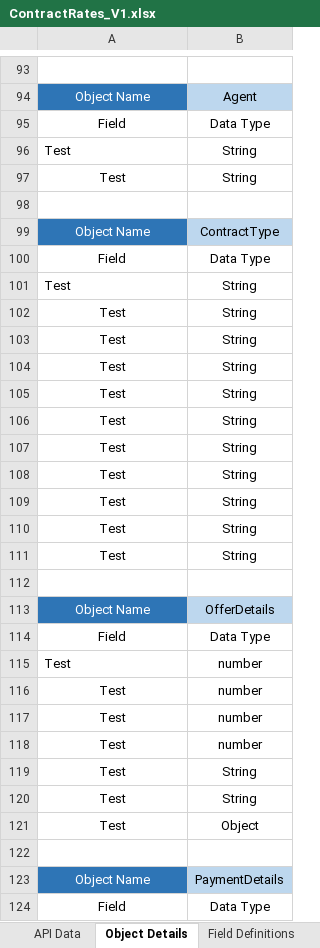
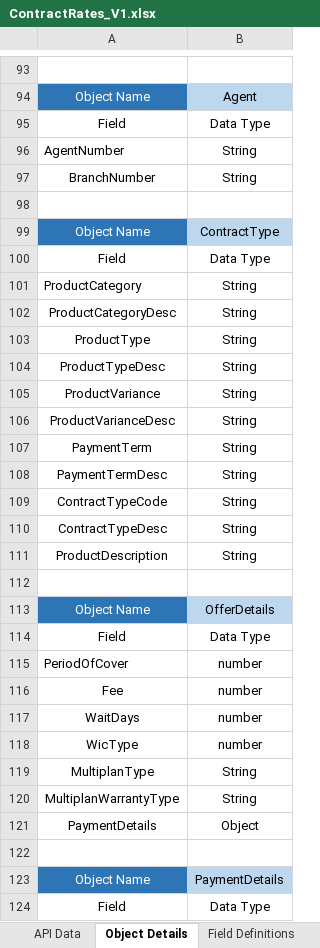
Before and after one commit to sureshhexaware/InputFiles, an Excel workbook: ContractRates_V1.xlsx, sheet Object Details, drawn as a sheet; only a part is shown, gaps mark what is left out; values as stored, in another font and other column widths than the file's, no borders; table styles not drawn; the diff covers the shown part only; the diff names each change by its address in the sheet, - before the commit and + after, or states it on an @@ line.

```diff
--- a/ContractRates_V1.xlsx (sheet Object Details)
+++ b/ContractRates_V1.xlsx (sheet Object Details)
-A96: Test
+A96: AgentNumber
-A97: Test
+A97: BranchNumber
-A101: Test
+A101: ProductCategory
-A102: Test
+A102: ProductCategoryDesc
-A103: Test
+A103: ProductType
-A104: Test
+A104: ProductTypeDesc
-A105: Test
+A105: ProductVariance
-A106: Test
+A106: ProductVarianceDesc
-A107: Test
+A107: PaymentTerm
-A108: Test
+A108: PaymentTermDesc
-A109: Test
+A109: ContractTypeCode
-A110: Test
+A110: ContractTypeDesc
-A111: Test
+A111: ProductDescription
-A115: Test
+A115: PeriodOfCover
-A116: Test
+A116: Fee
-A117: Test
+A117: WaitDays
-A118: Test
+A118: WicType
-A119: Test
+A119: MultiplanType
-A120: Test
+A120: MultiplanWarrantyType
-A121: Test
+A121: PaymentDetails
```
Also changed, not shown: 45 edited cells elsewhere in this sheet, sheet API Data, sheet API Meta Data.
